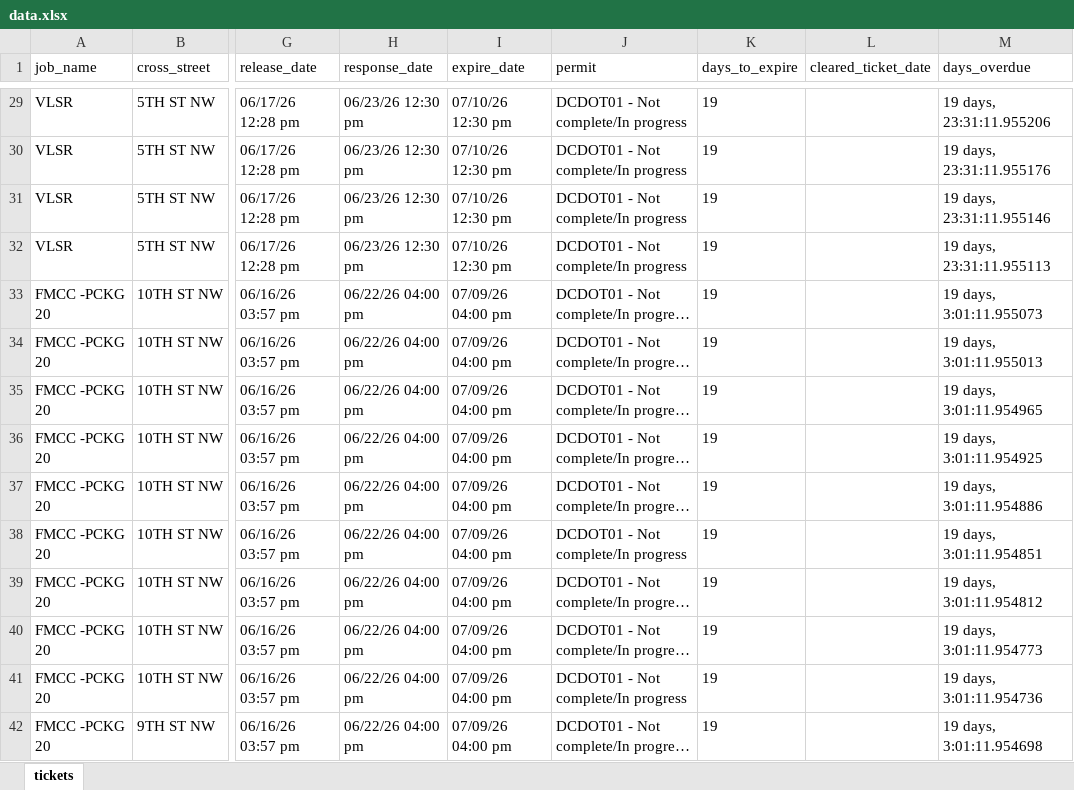
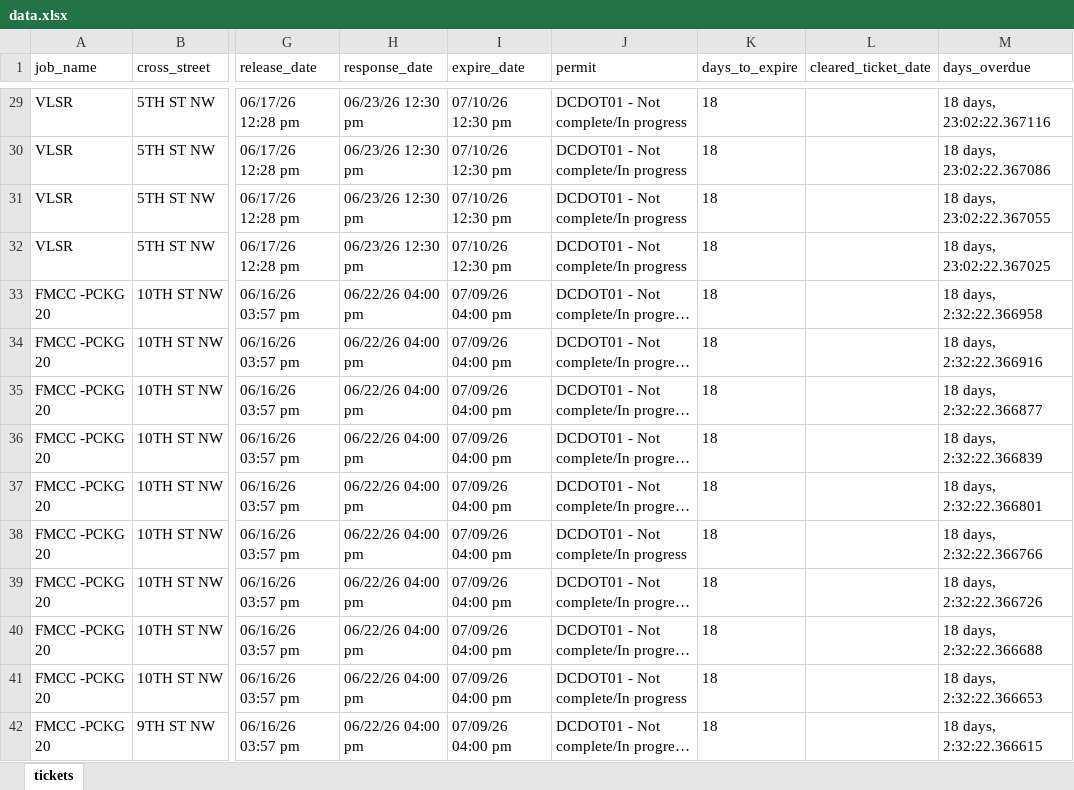
Before and after one commit to james-collin2/MissUtilityWorkFlow, an Excel workbook: data.xlsx, sheet tickets, drawn as a sheet; only a part is shown, gaps mark what is left out; long unchanged cells end in …; values as stored, in another font and other column widths than the file's, no borders; the diff covers the shown part only; the diff names each change by its address in the sheet, - before the commit and + after, or states it on an @@ line.

```diff
--- a/data.xlsx (sheet tickets)
+++ b/data.xlsx (sheet tickets)
-K29:K42 (days_to_expire): 19
+K29:K42 (days_to_expire): 18
-M29 (days_overdue): 19 days, 23:31:11.955206
+M29 (days_overdue): 18 days, 23:02:22.367116
-M30 (days_overdue): 19 days, 23:31:11.955176
+M30 (days_overdue): 18 days, 23:02:22.367086
-M31 (days_overdue): 19 days, 23:31:11.955146
+M31 (days_overdue): 18 days, 23:02:22.367055
-M32 (days_overdue): 19 days, 23:31:11.955113
+M32 (days_overdue): 18 days, 23:02:22.367025
-M33 (days_overdue): 19 days, 3:01:11.955073
+M33 (days_overdue): 18 days, 2:32:22.366958
-M34 (days_overdue): 19 days, 3:01:11.955013
+M34 (days_overdue): 18 days, 2:32:22.366916
-M35 (days_overdue): 19 days, 3:01:11.954965
+M35 (days_overdue): 18 days, 2:32:22.366877
-M36 (days_overdue): 19 days, 3:01:11.954925
+M36 (days_overdue): 18 days, 2:32:22.366839
-M37 (days_overdue): 19 days, 3:01:11.954886
+M37 (days_overdue): 18 days, 2:32:22.366801
-M38 (days_overdue): 19 days, 3:01:11.954851
+M38 (days_overdue): 18 days, 2:32:22.366766
-M39 (days_overdue): 19 days, 3:01:11.954812
+M39 (days_overdue): 18 days, 2:32:22.366726
-M40 (days_overdue): 19 days, 3:01:11.954773
+M40 (days_overdue): 18 days, 2:32:22.366688
-M41 (days_overdue): 19 days, 3:01:11.954736
+M41 (days_overdue): 18 days, 2:32:22.366653
-M42 (days_overdue): 19 days, 3:01:11.954698
+M42 (days_overdue): 18 days, 2:32:22.366615
```
Also changed, not shown: 1289 edited cells elsewhere in this sheet.
